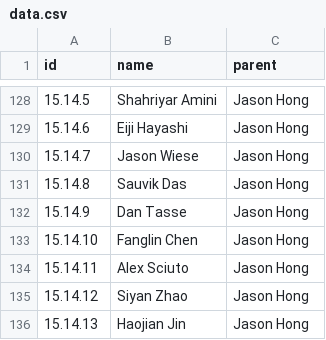
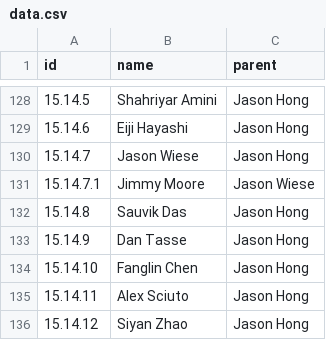
Before and after one commit to fredhohman/brad-myers-advisee-tree, a CSV file: data.csv, drawn as a sheet; only a part is shown, gaps mark what is left out; the shorter side is filled out with more unchanged rows; the diff names each change by its address in the sheet, - before the commit and + after, or states it on an @@ line.

```diff
--- a/data.csv
+++ b/data.csv
+row 131: 15.14.7.1 | Jimmy Moore | Jason Wiese
```
Also changed, not shown: 2 other files.
